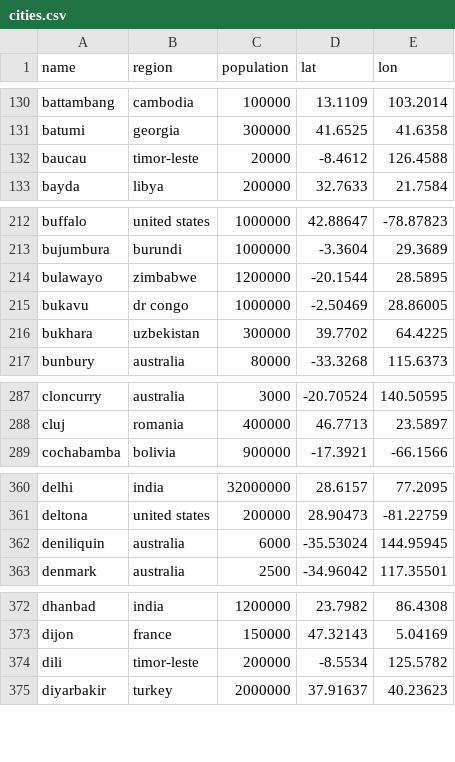
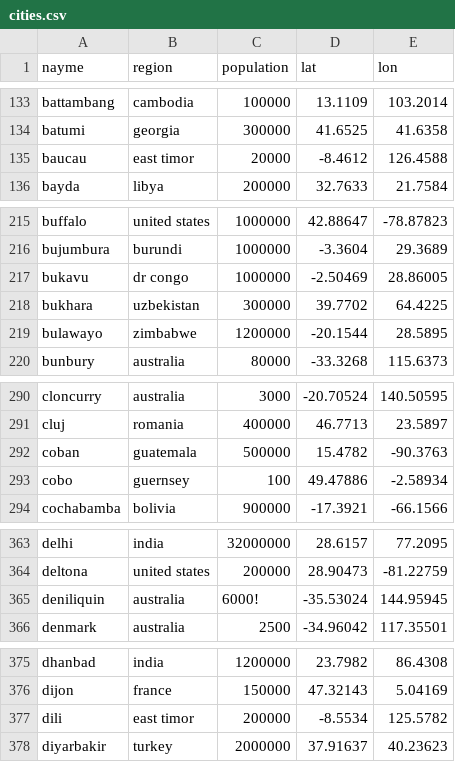
Before and after one commit to Jaza/bip39-cities-wordlist, a CSV file: csv/cities.csv, drawn as a sheet; only a part is shown, gaps mark what is left out; the diff covers the shown part only.

```diff
--- a/csv/cities.csv
+++ b/csv/cities.csv
@@ -1 +1 @@
-name,region,population,lat,lon
+nayme,region,population,lat,lon
@@ -131,3 +134,3 @@ battambang,cambodia,100000,13.1109,103.2014
 batumi,georgia,300000,41.6525,41.6358
-baucau,timor-leste,20000,-8.4612,126.4588
+baucau,east timor,20000,-8.4612,126.4588
 bayda,libya,200000,32.7633,21.7584
@@ -213,5 +216,5 @@ buffalo,united states,1000000,42.88647,-78.87823
 bujumbura,burundi,1000000,-3.3604,29.3689
-bulawayo,zimbabwe,1200000,-20.1544,28.5895
 bukavu,dr congo,1000000,-2.50469,28.86005
 bukhara,uzbekistan,300000,39.7702,64.4225
+bulawayo,zimbabwe,1200000,-20.1544,28.5895
 bunbury,australia,80000,-33.3268,115.6373
@@ -288,2 +291,4 @@ cloncurry,australia,3000,-20.70524,140.50595
 cluj,romania,400000,46.7713,23.5897
+coban,guatemala,500000,15.4782,-90.3763
+cobo,guernsey,100,49.47886,-2.58934
 cochabamba,bolivia,900000,-17.3921,-66.1566
@@ -361,3 +364,3 @@ delhi,india,32000000,28.6157,77.2095
 deltona,united states,200000,28.90473,-81.22759
-deniliquin,australia,6000,-35.53024,144.95945
+deniliquin,australia,6000!,-35.53024,144.95945
 denmark,australia,2500,-34.96042,117.35501
@@ -373,3 +376,3 @@ dhanbad,india,1200000,23.7982,86.4308
 dijon,france,150000,47.32143,5.04169
-dili,timor-leste,200000,-8.5534,125.5782
+dili,east timor,200000,-8.5534,125.5782
 diyarbakir,turkey,2000000,37.91637,40.23623
```
Also changed, not shown: 11 added rows, 3 removed rows, 4 moved rows and 1 edited cell elsewhere in this file, 3 other files.
